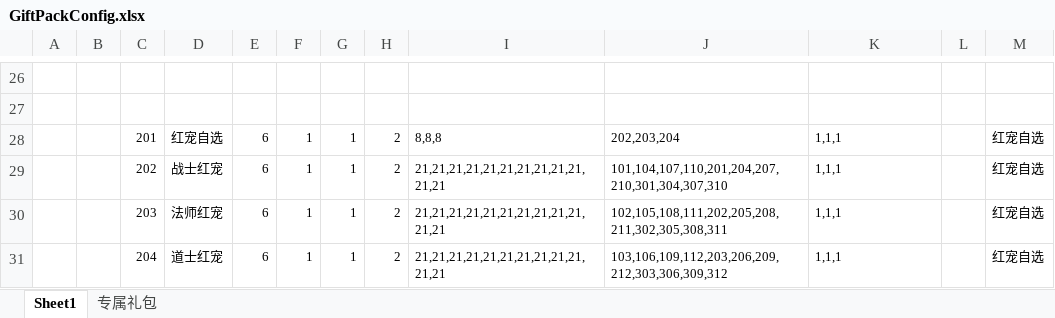
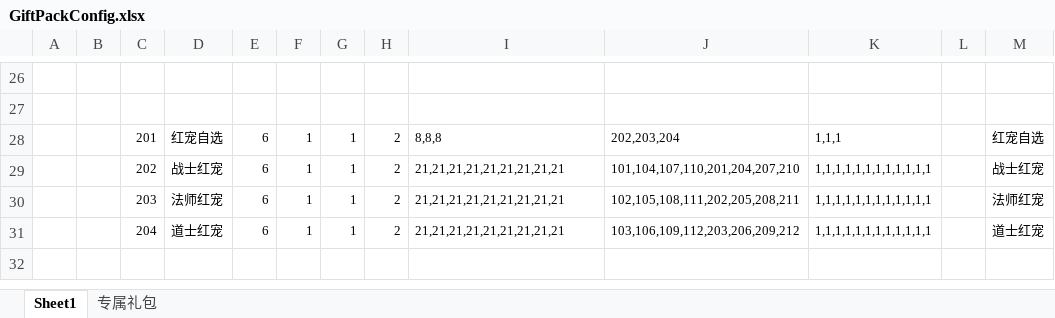
Before and after one commit to wokanjianyang/legend2, an Excel workbook: Excel/GiftPackConfig.xlsx, sheet Sheet1, drawn as a sheet; only a part is shown, gaps mark what is left out; values as stored, in another font and other column widths than the file's, no borders; the diff names each change by its address in the sheet, - before the commit and + after, or states it on an @@ line.

```diff
--- a/Excel/GiftPackConfig.xlsx (sheet Sheet1)
+++ b/Excel/GiftPackConfig.xlsx (sheet Sheet1)
-I29:I31: 21,21,21,21,21,21,21,21,21,21,21,21
+I29:I31: 21,21,21,21,21,21,21,21,21
-J29: 101,104,107,110,201,204,207,210,301,304,307,310
+J29: 101,104,107,110,201,204,207,210
-K29:K31: 1,1,1
+K29:K31: 1,1,1,1,1,1,1,1,1,1,1,1
-M29: 红宠自选
+M29: 战士红宠
-J30: 102,105,108,111,202,205,208,211,302,305,308,311
+J30: 102,105,108,111,202,205,208,211
-M30: 红宠自选
+M30: 法师红宠
-J31: 103,106,109,112,203,206,209,212,303,306,309,312
+J31: 103,106,109,112,203,206,209,212
-M31: 红宠自选
+M31: 道士红宠
```
Also changed, not shown: Excel/GiftPackPet.xlsx, Excel/PetTraitConfig.xlsx, 12 other files.
